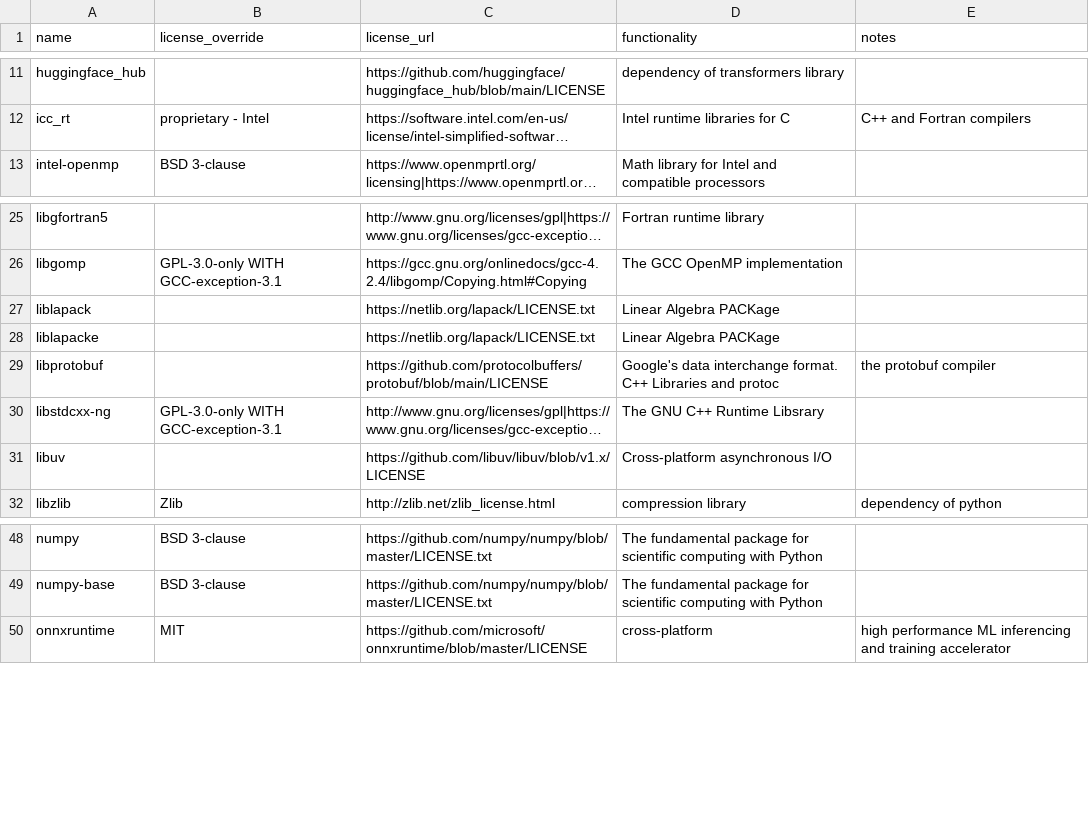
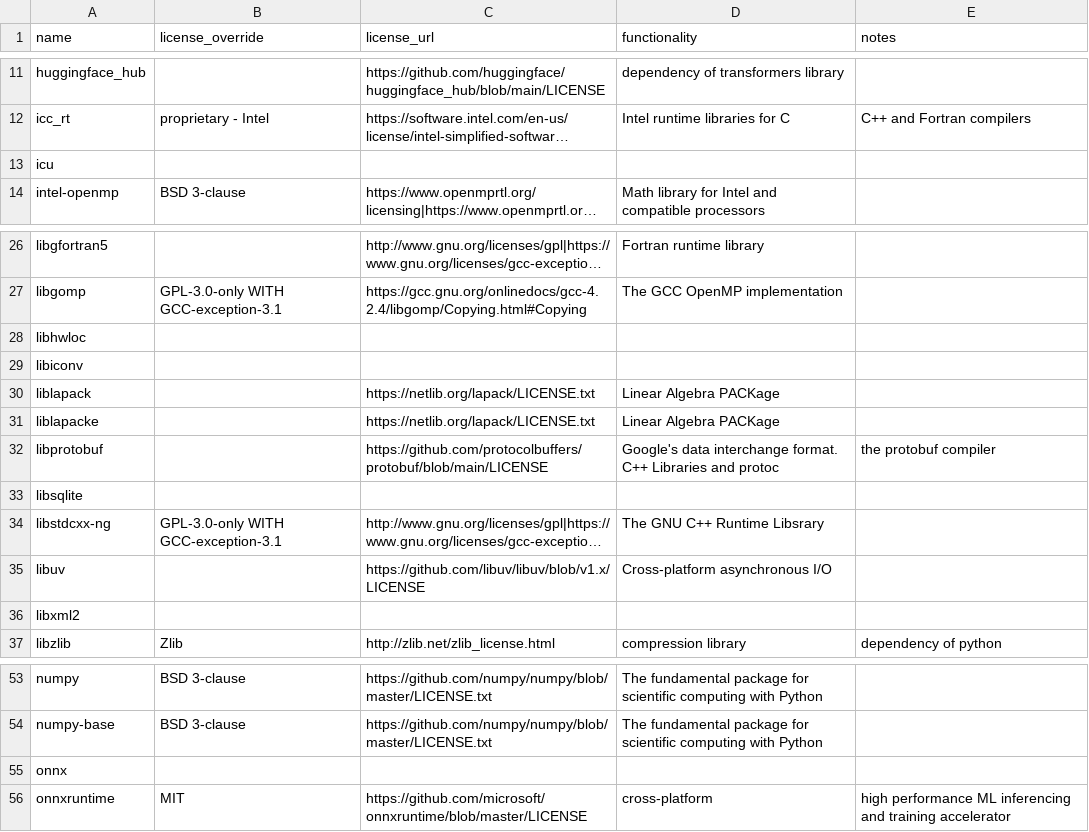
Before and after one commit to splunk/Splunk-python-for-scientific-computing, a CSV file: tools/license_extra.csv, drawn as a sheet; only a part is shown, gaps mark what is left out; long unchanged cells end in …; the diff names each change by its address in the sheet, - before the commit and + after, or states it on an @@ line.

```diff
--- a/tools/license_extra.csv
+++ b/tools/license_extra.csv
+row 13: icu
+row 28: libhwloc
+row 29: libiconv
+row 33: libsqlite
+row 36: libxml2
+row 55: onnx
```
Also changed, not shown: linux_x86_64/license_report.csv, 57 other files.
